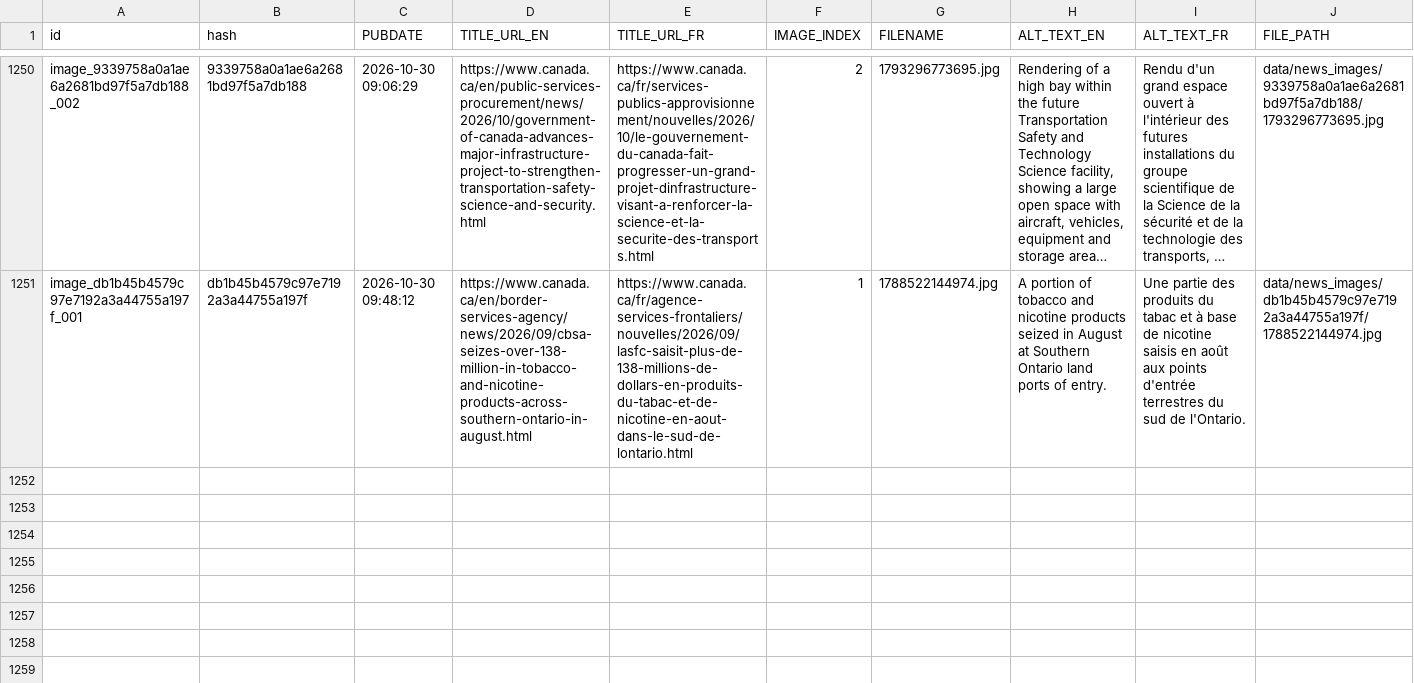
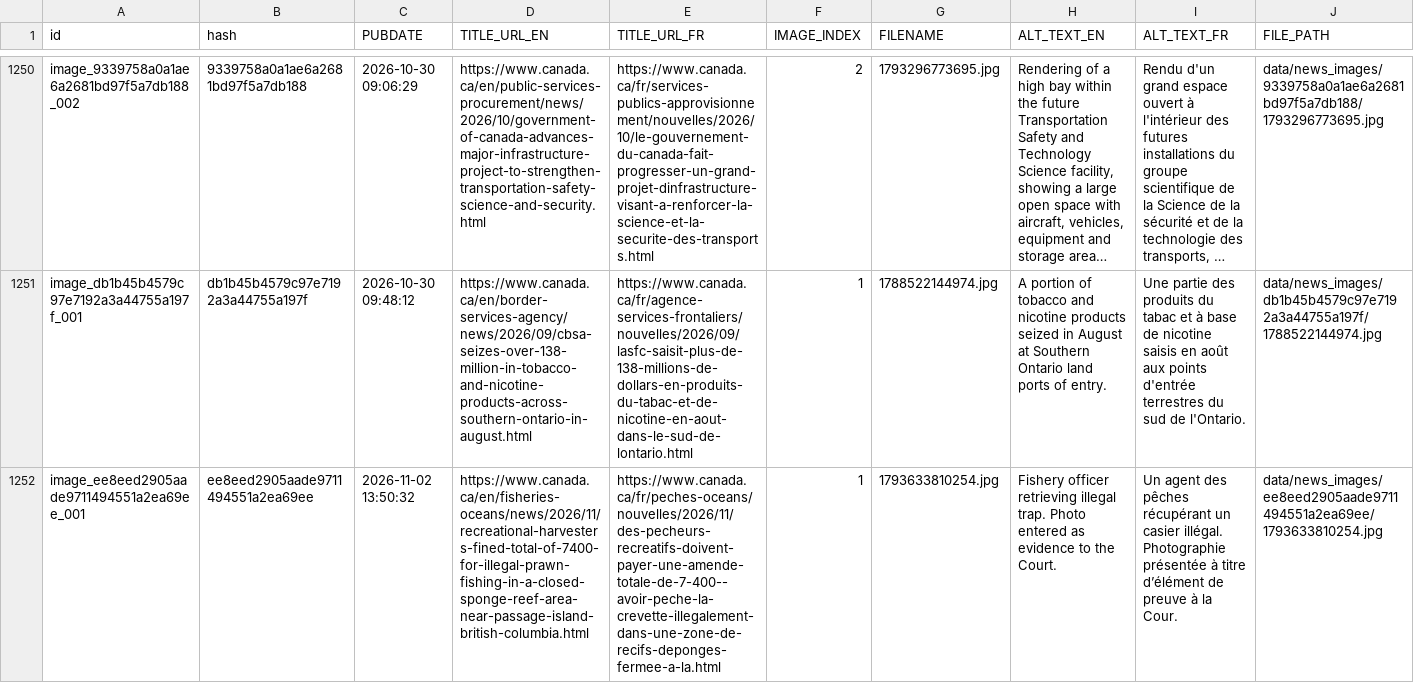
Before and after one commit to PatLittle/GC-News-Nouvelles-GC, a CSV file: combined_news_images.csv, drawn as a sheet; only a part is shown, gaps mark what is left out; long unchanged cells end in …; rows hold the shown columns only; the diff covers the shown part only; the diff names each change by its address in the sheet, - before the commit and + after, or states it on an @@ line.

```diff
--- a/combined_news_images.csv
+++ b/combined_news_images.csv
+row 1252: image_ee8eed2905aade9711494551a2ea69ee_001 | ee8eed2905aade9711494551a2ea69ee | 2026-11-02 13:50:32 | https://www.canada.ca/en/fisheries-oceans/news/2026/11/recreational-harvesters-fined-total-of-7400-for-illegal-prawn-fishing-in-a-closed-sponge-reef-area-near-passage-island-british-columbia.html | https://www.canada.ca/fr/peches-oceans/nouvelles/2026/11/des-pecheurs-recreatifs-doivent-payer-une-amende-totale-de-7-400--avoir-peche-la-crevette-illegalement-dans-une-zone-de-recifs-deponges-fermee-a-la.html | 1 | 1793633810254.jpg | Fishery officer retrieving illegal trap. Photo entered as evidence to the Court. | Un agent des pêches récupérant un casier illégal. Photographie présentée à titre d’élément de preuve à la Cour. | data/news_images/ee8eed2905aade9711494551a2ea69ee/1793633810254.jpg
```
Also changed, not shown: 1 added row elsewhere in this file, 5 other files.
